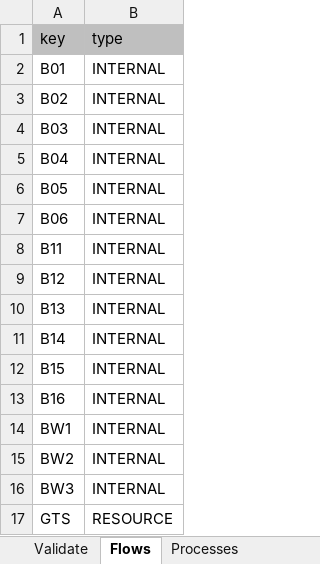
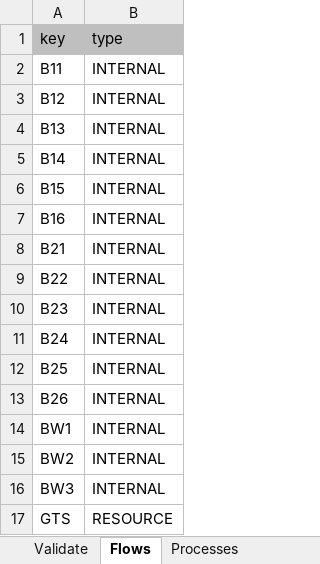
Before and after one commit to ctorrescuadra/TaesLab, an Excel workbook: Examples/cgorc/cgorc_model.xlsx, sheet Flows, drawn as a sheet; only a part is shown; values as stored, in another font and other column widths than the file's, no borders; removed rows and columns are numbered as before the commit, all else as after; the diff names each change by its address in the sheet, - before the commit and + after, or states it on an @@ line.

Commit message:
Code Revision 231106
Improve printTable
Correct printformat.json
Add desdcription toble index
Improve setDiagnosis in cThermoeconomicModel

```diff
--- a/Examples/cgorc/cgorc_model.xlsx (sheet Flows)
+++ b/Examples/cgorc/cgorc_model.xlsx (sheet Flows)
-row 2: B01 | INTERNAL
-row 3: B02 | INTERNAL
-row 4: B03 | INTERNAL
-row 5: B04 | INTERNAL
-row 6: B05 | INTERNAL
-row 7: B06 | INTERNAL
+row 8: B21 | INTERNAL
+row 9: B22 | INTERNAL
+row 10: B23 | INTERNAL
+row 11: B24 | INTERNAL
+row 12: B25 | INTERNAL
+row 13: B26 | INTERNAL
```
Also changed, not shown: sheet Processes, sheet Exergy, charts or pictures, 7 other files.
